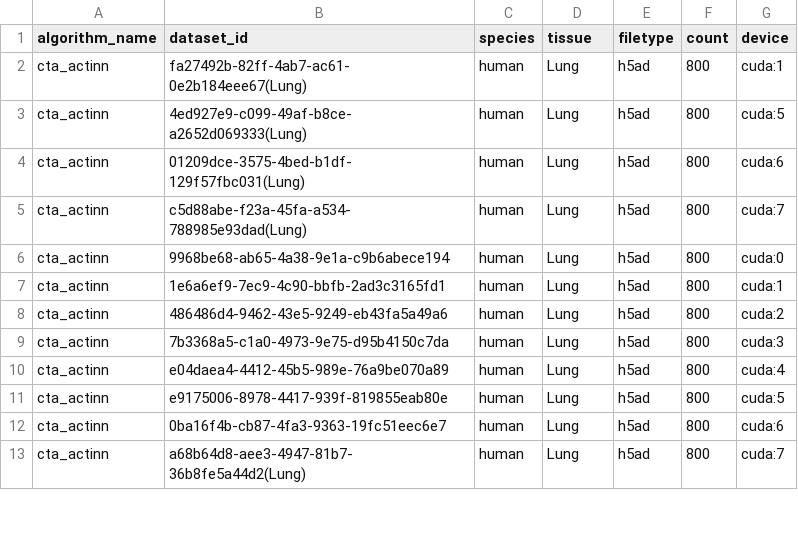
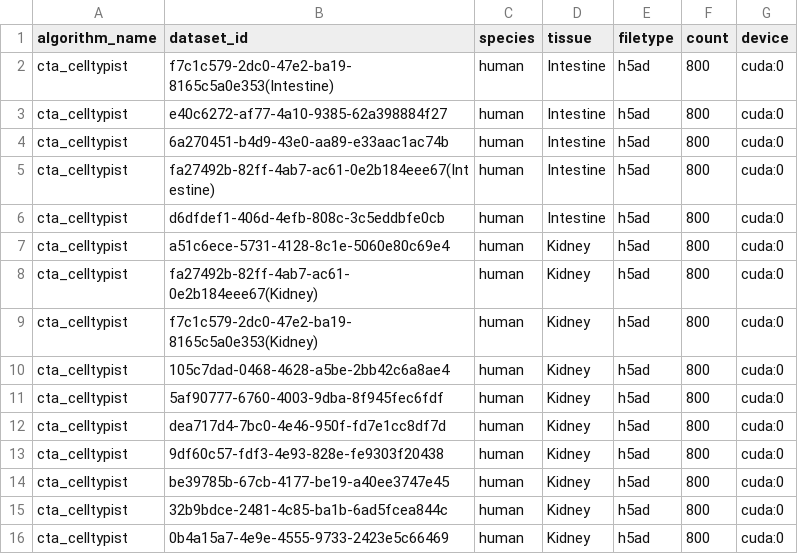
Before and after one commit to OmicsML/dance, a CSV file: examples/atlas/config/run_config.csv, drawn as a sheet; only a part is shown; the diff covers the shown part only.

Commit message:
minor

```diff
--- a/examples/atlas/config/run_config.csv
+++ b/examples/atlas/config/run_config.csv
@@ -1,13 +1,16 @@
 algorithm_name,dataset_id,species,tissue,filetype,count,device
-cta_actinn,fa27492b-82ff-4ab7-ac61-0e2b184eee67(Lung),human,Lung,h5ad,800,cuda:1
-cta_actinn,4ed927e9-c099-49af-b8ce-a2652d069333(Lung),human,Lung,h5ad,800,cuda:5
-cta_actinn,01209dce-3575-4bed-b1df-129f57fbc031(Lung),human,Lung,h5ad,800,cuda:6
-cta_actinn,c5d88abe-f23a-45fa-a534-788985e93dad(Lung),human,Lung,h5ad,800,cuda:7
-cta_actinn,9968be68-ab65-4a38-9e1a-c9b6abece194,human,Lung,h5ad,800,cuda:0
-cta_actinn,1e6a6ef9-7ec9-4c90-bbfb-2ad3c3165fd1,human,Lung,h5ad,800,cuda:1
-cta_actinn,486486d4-9462-43e5-9249-eb43fa5a49a6,human,Lung,h5ad,800,cuda:2
-cta_actinn,7b3368a5-c1a0-4973-9e75-d95b4150c7da,human,Lung,h5ad,800,cuda:3
-cta_actinn,e04daea4-4412-45b5-989e-76a9be070a89,human,Lung,h5ad,800,cuda:4
-cta_actinn,e9175006-8978-4417-939f-819855eab80e,human,Lung,h5ad,800,cuda:5
-cta_actinn,0ba16f4b-cb87-4fa3-9363-19fc51eec6e7,human,Lung,h5ad,800,cuda:6
-cta_actinn,a68b64d8-aee3-4947-81b7-36b8fe5a44d2(Lung),human,Lung,h5ad,800,cuda:7
+cta_celltypist,f7c1c579-2dc0-47e2-ba19-8165c5a0e353(Intestine),human,Intestine,h5ad,800,cuda:0
+cta_celltypist,e40c6272-af77-4a10-9385-62a398884f27,human,Intestine,h5ad,800,cuda:0
+cta_celltypist,6a270451-b4d9-43e0-aa89-e33aac1ac74b,human,Intestine,h5ad,800,cuda:0
+cta_celltypist,fa27492b-82ff-4ab7-ac61-0e2b184eee67(Intestine),human,Intestine,h5ad,800,cuda:0
+cta_celltypist,d6dfdef1-406d-4efb-808c-3c5eddbfe0cb,human,Intestine,h5ad,800,cuda:0
+cta_celltypist,a51c6ece-5731-4128-8c1e-5060e80c69e4,human,Kidney,h5ad,800,cuda:0
+cta_celltypist,fa27492b-82ff-4ab7-ac61-0e2b184eee67(Kidney),human,Kidney,h5ad,800,cuda:0
+cta_celltypist,f7c1c579-2dc0-47e2-ba19-8165c5a0e353(Kidney),human,Kidney,h5ad,800,cuda:0
+cta_celltypist,105c7dad-0468-4628-a5be-2bb42c6a8ae4,human,Kidney,h5ad,800,cuda:0
+cta_celltypist,5af90777-6760-4003-9dba-8f945fec6fdf,human,Kidney,h5ad,800,cuda:0
+cta_celltypist,dea717d4-7bc0-4e46-950f-fd7e1cc8df7d,human,Kidney,h5ad,800,cuda:0
+cta_celltypist,9df60c57-fdf3-4e93-828e-fe9303f20438,human,Kidney,h5ad,800,cuda:0
+cta_celltypist,be39785b-67cb-4177-be19-a40ee3747e45,human,Kidney,h5ad,800,cuda:0
+cta_celltypist,32b9bdce-2481-4c85-ba1b-6ad5fcea844c,human,Kidney,h5ad,800,cuda:0
+cta_celltypist,0b4a15a7-4e9e-4555-9733-2423e5c66469,human,Kidney,h5ad,800,cuda:0
```
Also changed, not shown: 2 added rows and 31 edited cells elsewhere in this file.
